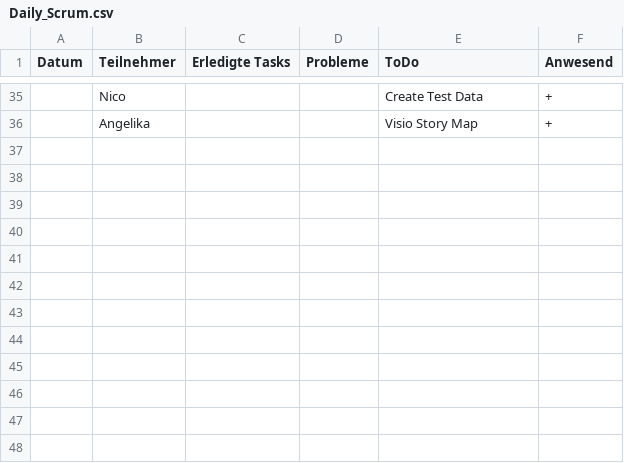
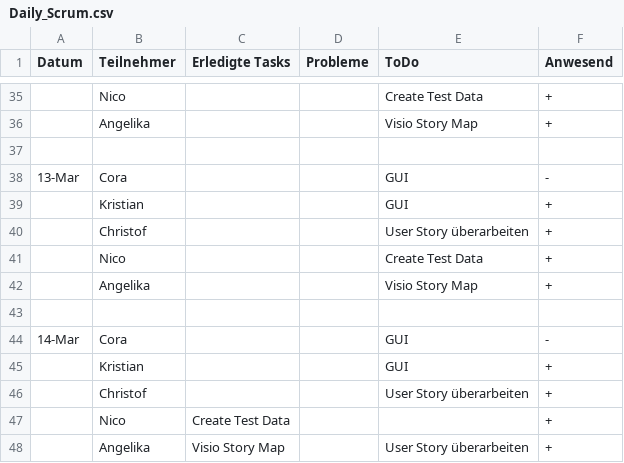
Before and after one commit to AngelikaBabin/Sportverwaltung, a CSV file: Daily_Scrum.csv, drawn as a sheet; only a part is shown, gaps mark what is left out; the diff names each change by its address in the sheet, - before the commit and + after, or states it on an @@ line.

Commit message:
Update Daily_Scrum.csv

```diff
--- a/Daily_Scrum.csv
+++ b/Daily_Scrum.csv
+row 37: (empty)
+row 38: 13-Mar | Cora |  |  | GUI | -
+row 39:  | Kristian |  |  | GUI | +
+row 40:  | Christof |  |  | User Story überarbeiten | +
+row 41:  | Nico |  |  | Create Test Data | +
+row 42:  | Angelika |  |  | Visio Story Map | +
+row 43: (empty)
+row 44: 14-Mar | Cora |  |  | GUI | -
+row 45:  | Kristian |  |  | GUI | +
+row 46:  | Christof |  |  | User Story überarbeiten | +
+row 47:  | Nico | Create Test Data |  |  | +
+row 48:  | Angelika | Visio Story Map |  | User Story überarbeiten | +
```
